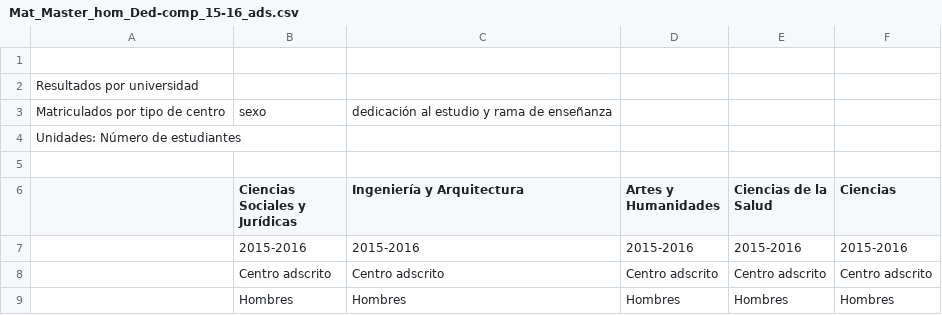
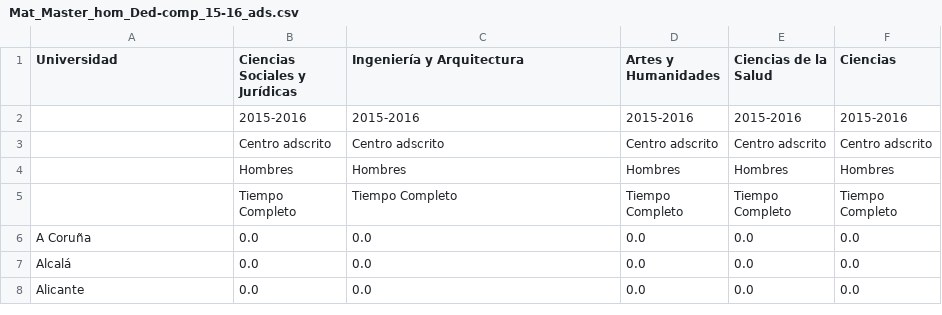
Before and after one commit to Fominayasg/8M_data, a CSV file: data/master/Mat_Master_hom_Ded-comp_15-16_ads.csv, drawn as a sheet; only a part is shown; the shorter side is filled out with more unchanged rows.

```diff
--- a/data/master/Mat_Master_hom_Ded-comp_15-16_ads.csv
+++ b/data/master/Mat_Master_hom_Ded-comp_15-16_ads.csv
@@ -1,7 +1,2 @@
-
-Resultados por universidad
-Matriculados por tipo de centro, sexo, dedicación al estudio y rama de enseñanza
-Unidades: Número de estudiantes
-
-,Ciencias Sociales y Jurídicas,Ingeniería y Arquitectura,Artes y Humanidades,Ciencias de la Salud,Ciencias,
+Universidad,Ciencias Sociales y Jurídicas,Ingeniería y Arquitectura,Artes y Humanidades,Ciencias de la Salud,Ciencias,
 ,2015-2016,2015-2016,2015-2016,2015-2016,2015-2016,
```
Also changed, not shown: 4 other files.
